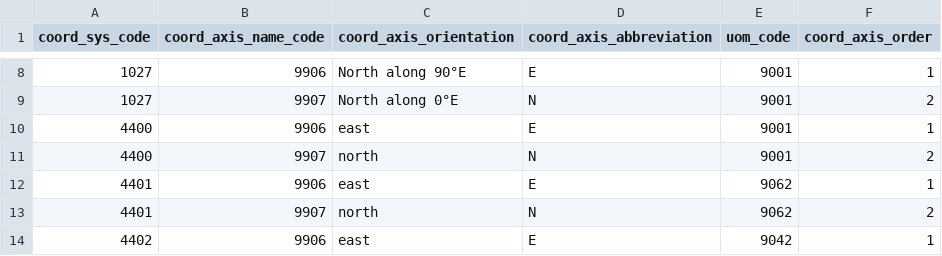
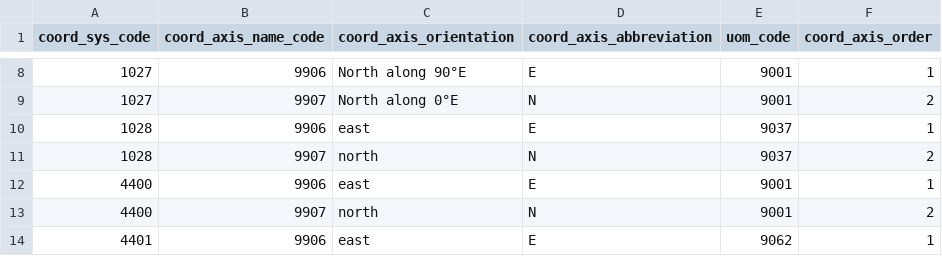
Before and after one commit to johanvdw/libgeotiff-git-mirror, a CSV file: geotiff/trunk/libgeotiff/csv/coordinate_axis.csv, drawn as a sheet; only a part is shown, gaps mark what is left out; the shorter side is filled out with more unchanged rows; the diff names each change by its address in the sheet, - before the commit and + after, or states it on an @@ line.

```diff
--- a/geotiff/trunk/libgeotiff/csv/coordinate_axis.csv
+++ b/geotiff/trunk/libgeotiff/csv/coordinate_axis.csv
+row 10: 1028 | 9906 | east | E | 9037 | 1
+row 11: 1028 | 9907 | north | N | 9037 | 2
```
Also changed, not shown: geotiff/trunk/libgeotiff/csv/coordinate_system.csv, geotiff/trunk/libgeotiff/csv/ellipsoid.csv, 14 other files.
